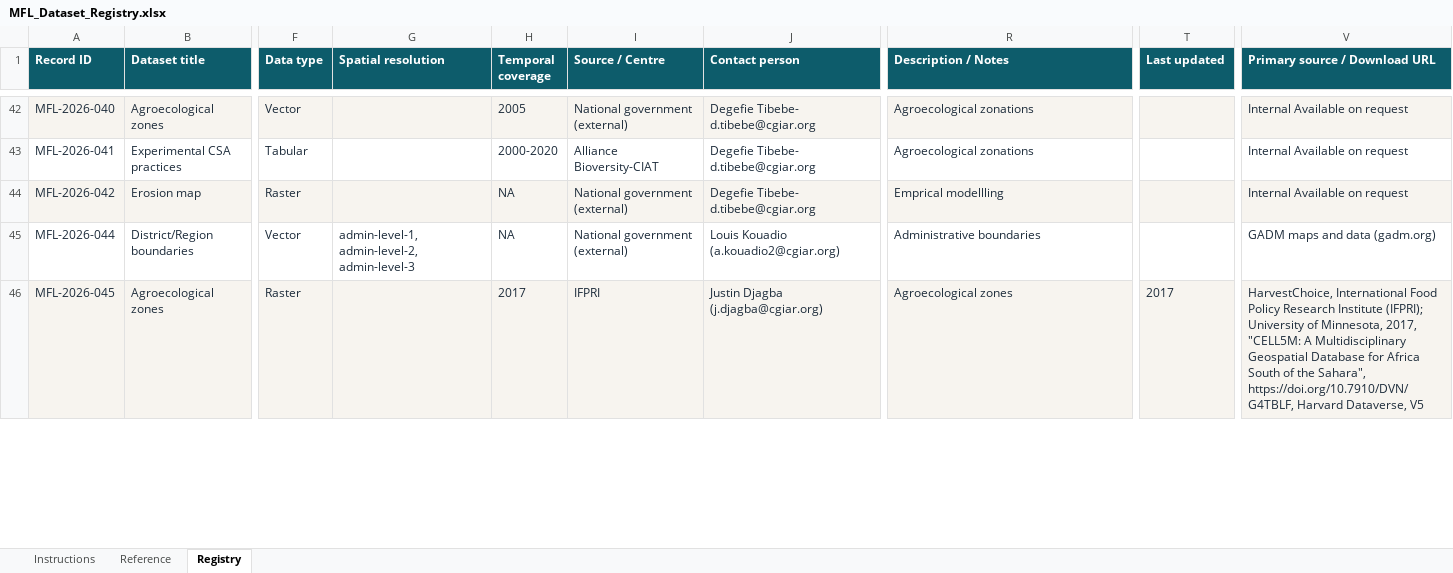
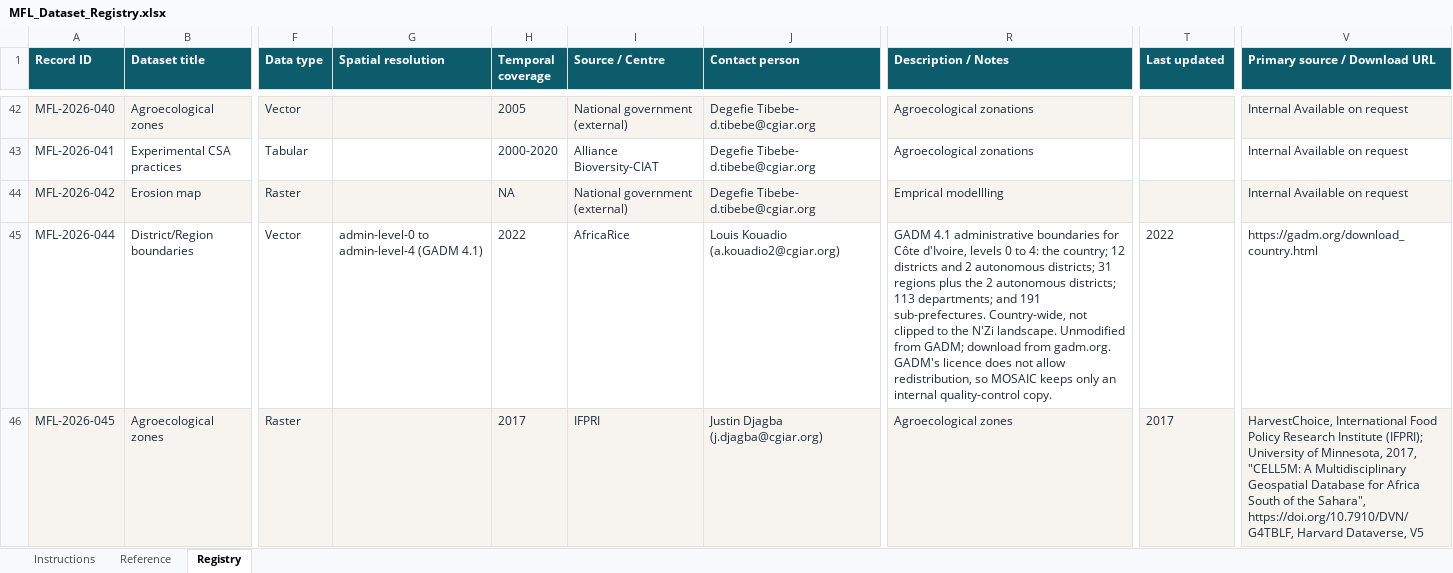
Before and after one commit to AoW2-MFL-CGIAR-Science-Program/MOSAIC_catalog, an Excel workbook: catalog/MFL_Dataset_Registry.xlsx, sheet Registry, drawn as a sheet; only a part is shown, gaps mark what is left out; values as stored, in another font and other column widths than the file's, no borders; conditional formats not drawn; the diff covers the shown part only; the diff names each change by its address in the sheet, - before the commit and + after, or states it on an @@ line.

```diff
--- a/catalog/MFL_Dataset_Registry.xlsx (sheet Registry)
+++ b/catalog/MFL_Dataset_Registry.xlsx (sheet Registry)
-G45 (Spatial resolution): admin-level-1, admin-level-2, admin-level-3
+G45 (Spatial resolution): admin-level-0 to admin-level-4 (GADM 4.1)
-H45 (Temporal coverage): NA
+H45 (Temporal coverage): 2022
-I45 (Source / Centre): National government (external)
+I45 (Source / Centre): AfricaRice
-R45 (Description / Notes): Administrative boundaries
+R45 (Description / Notes): GADM 4.1 administrative boundaries for Côte d'Ivoire, levels 0 to 4: the country; 12 districts and 2 autonomous districts; 31 regions plus the 2 autonomous districts; 113 departments; and 191 sub-prefectures. Country-wide, not clipped to the N'Zi landscape. Unmodified from GADM; download from gadm.org. GADM's licence does not allow redistribution, so MOSAIC keeps only an internal quality-control copy.
-T45 (Last updated): (empty)
+T45 (Last updated): 2022
-V45 (Primary source / Download URL): GADM maps and data (gadm.org)
+V45 (Primary source / Download URL): https://gadm.org/download_country.html
```
Also changed, not shown: 1 added row and 19 edited cells elsewhere in this sheet, 14 other files.
